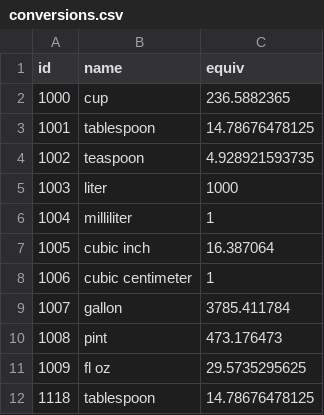
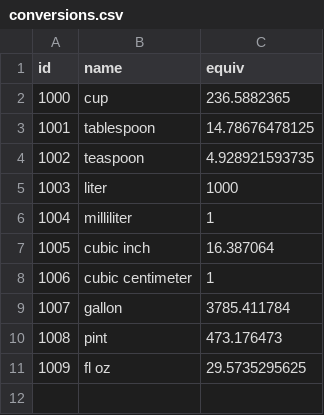
Before and after one commit to danzou56/food-data, a CSV file: conversions.csv, drawn as a sheet; the diff names each change by its address in the sheet, - before the commit and + after, or states it on an @@ line.

Commit message:
Refactor table init process

```diff
--- a/conversions.csv
+++ b/conversions.csv
-row 12: 1118 | tablespoon | 14.78676478125
```
Also changed, not shown: 3 other files.
